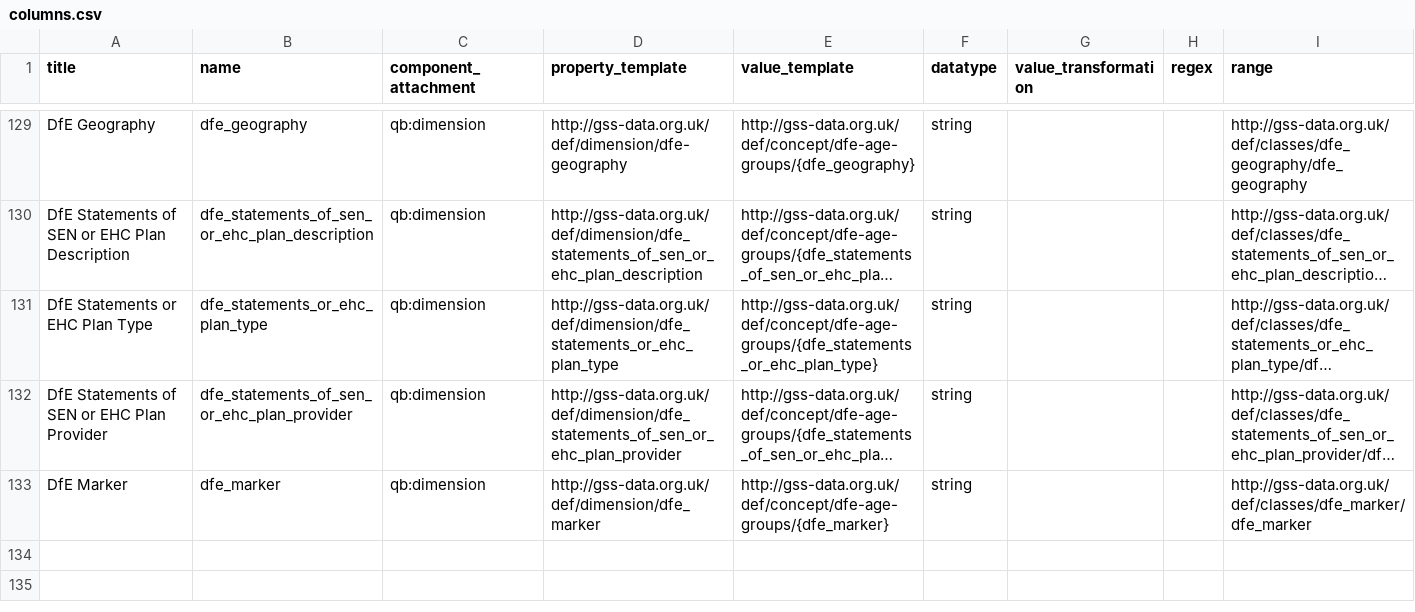
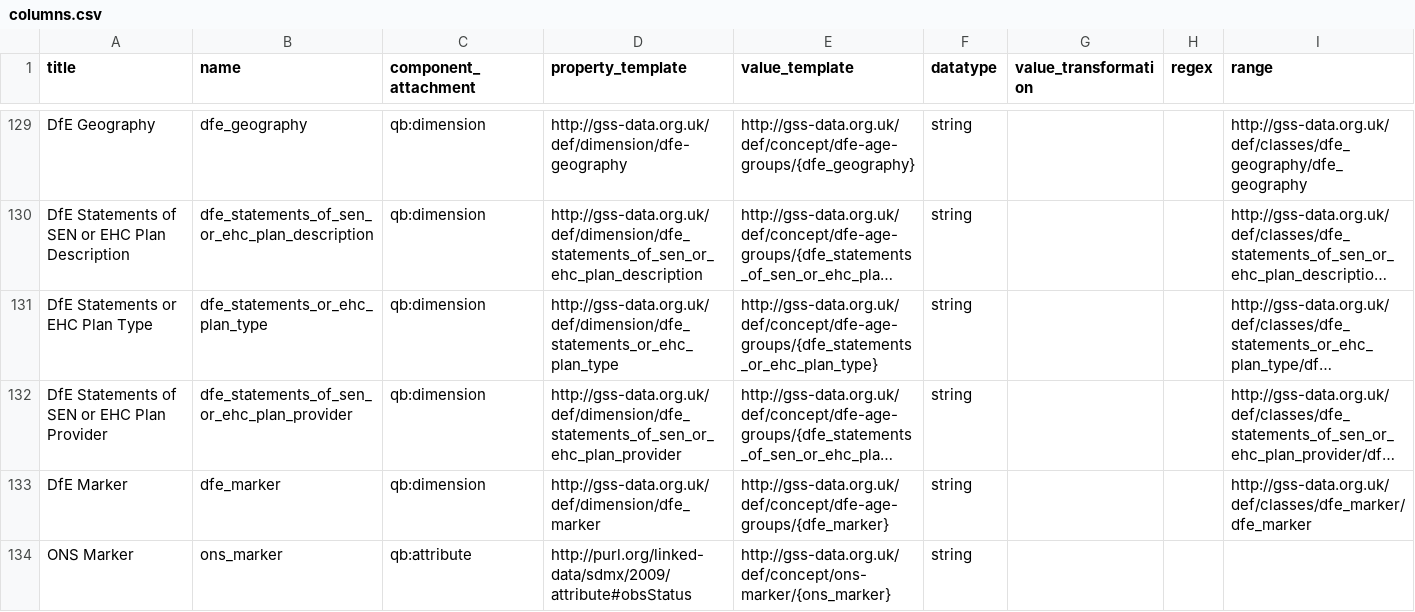
Before and after one commit to GSS-Cogs/family-disability, a CSV file: reference/columns.csv, drawn as a sheet; only a part is shown, gaps mark what is left out; long unchanged cells end in …; the diff names each change by its address in the sheet, - before the commit and + after, or states it on an @@ line.

Commit message:
Updated reference data

```diff
--- a/reference/columns.csv
+++ b/reference/columns.csv
+row 134: ONS Marker | ons_marker | qb:attribute | http://purl.org/linked-data/sdmx/2009/attribute#obsStatus | http://gss-data.org.uk/def/concept/ons-marker/{ons_marker} | string
```
Also changed, not shown: reference/components.csv, 2 other files.
